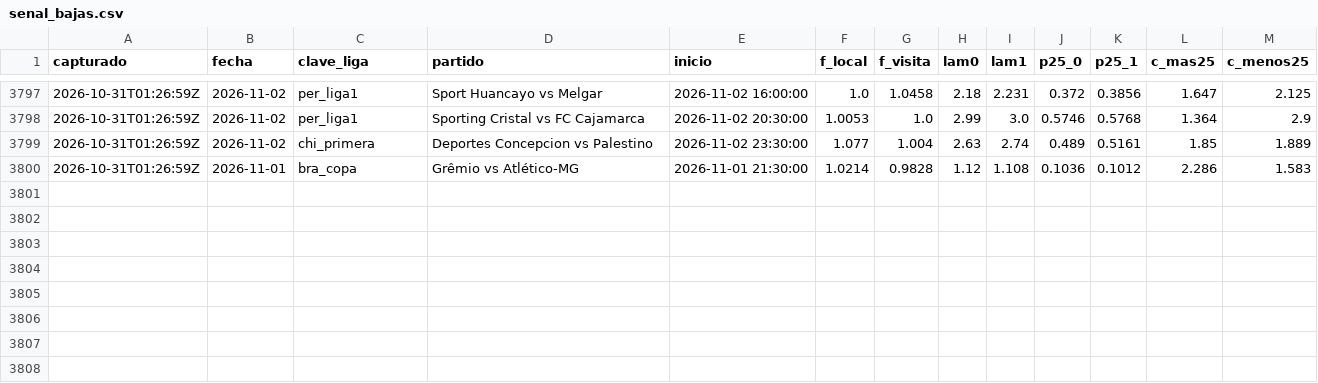
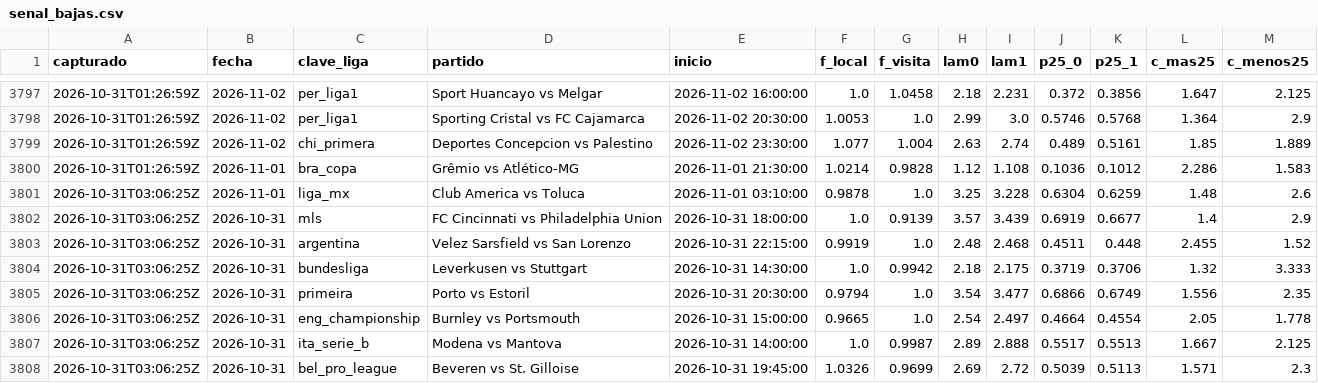
Before and after one commit to HectorMontiel/sharpicks, a CSV file: senal_bajas.csv, drawn as a sheet; only a part is shown, gaps mark what is left out.

```diff
--- a/senal_bajas.csv
+++ b/senal_bajas.csv
@@ -3800 +3800,9 @@ capturado,fecha,clave_liga,partido,inicio,f_local,f_visita,lam0,lam1,p25_0,p25_1
 2026-10-31T01:26:59Z,2026-11-01,bra_copa,Grêmio vs Atlético-MG,2026-11-01 21:30:00,1.0214,0.9828,1.12,1.108,0.1036,0.1012,2.286,1.583
+2026-10-31T03:06:25Z,2026-11-01,liga_mx,Club America vs Toluca,2026-11-01 03:10:00,0.9878,1.0,3.25,3.228,0.6304,0.6259,1.48,2.6
+2026-10-31T03:06:25Z,2026-10-31,mls,FC Cincinnati vs Philadelphia Union,2026-10-31 18:00:00,1.0,0.9139,3.57,3.439,0.6919,0.6677,1.4,2.9
+2026-10-31T03:06:25Z,2026-10-31,argentina,Velez Sarsfield vs San Lorenzo,2026-10-31 22:15:00,0.9919,1.0,2.48,2.468,0.4511,0.448,2.455,1.52
+2026-10-31T03:06:25Z,2026-10-31,bundesliga,Leverkusen vs Stuttgart,2026-10-31 14:30:00,1.0,0.9942,2.18,2.175,0.3719,0.3706,1.32,3.333
+2026-10-31T03:06:25Z,2026-10-31,primeira,Porto vs Estoril,2026-10-31 20:30:00,0.9794,1.0,3.54,3.477,0.6866,0.6749,1.556,2.35
+2026-10-31T03:06:25Z,2026-10-31,eng_championship,Burnley vs Portsmouth,2026-10-31 15:00:00,0.9665,1.0,2.54,2.497,0.4664,0.4554,2.05,1.778
+2026-10-31T03:06:25Z,2026-10-31,ita_serie_b,Modena vs Mantova,2026-10-31 14:00:00,1.0,0.9987,2.89,2.888,0.5517,0.5513,1.667,2.125
+2026-10-31T03:06:25Z,2026-10-31,bel_pro_league,Beveren vs St. Gilloise,2026-10-31 19:45:00,1.0326,0.9699,2.69,2.72,0.5039,0.5113,1.571,2.3
```
Also changed, not shown: analisis_seguimiento.csv, arriesgadas_seguimiento.csv, 25 other files.
